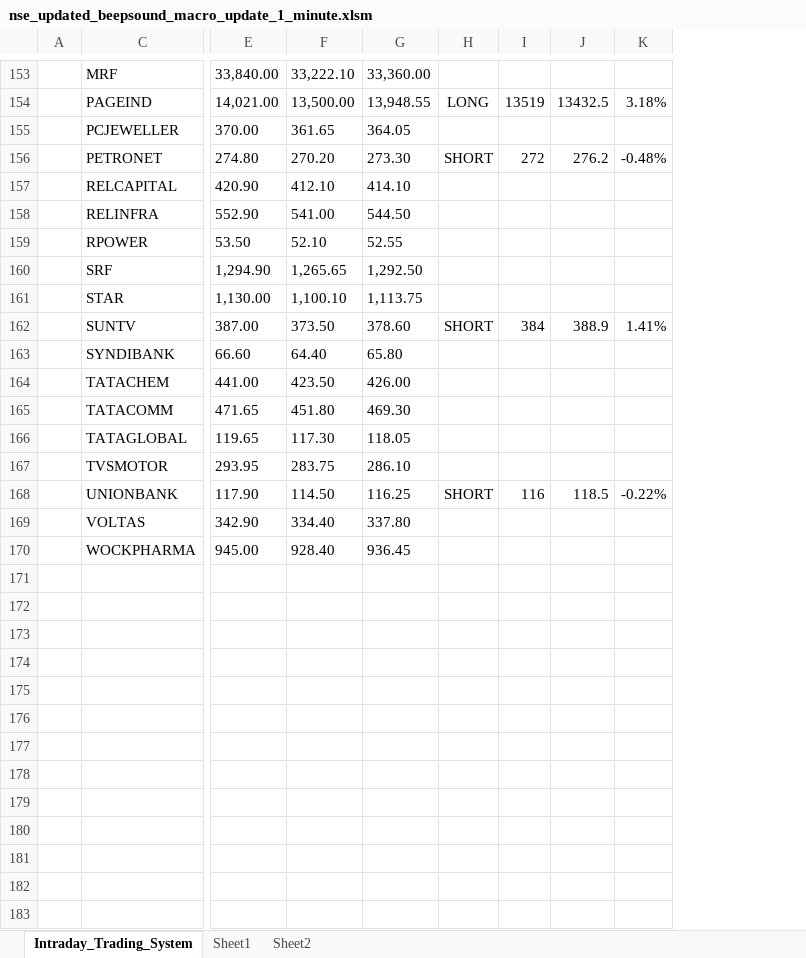
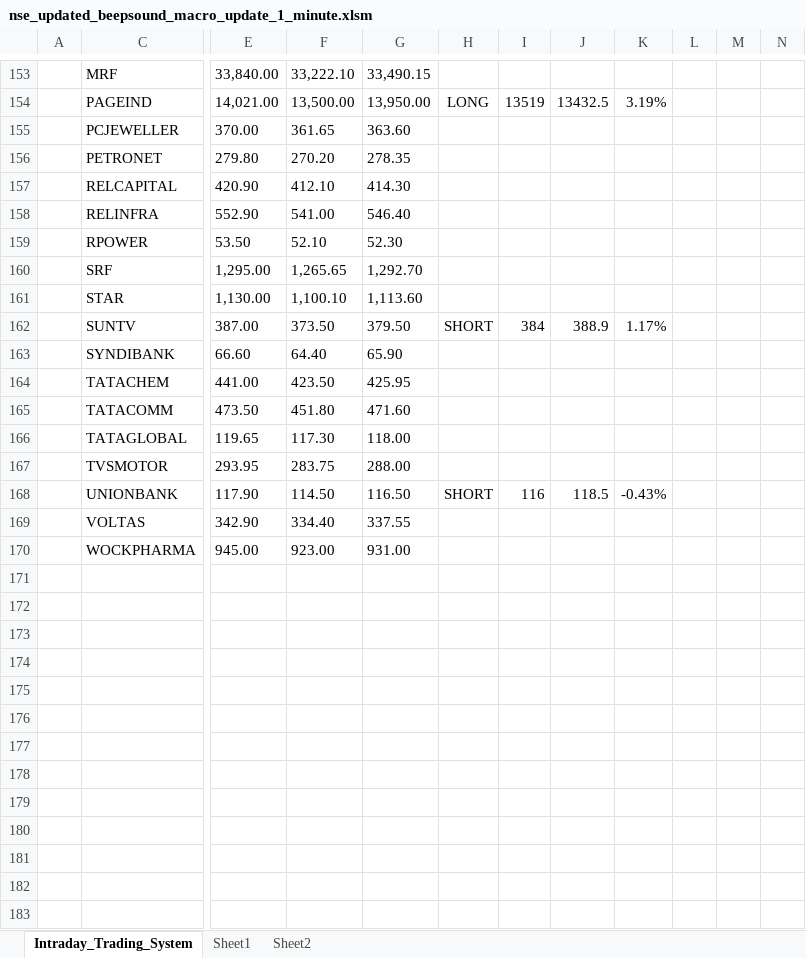
Before and after one commit to duonghung1269/freelancer-excel-vba, an Excel workbook: nse_updated_beepsound_macro_update_1_minute.xlsm, sheet Intraday_Trading_System, drawn as a sheet; only a part is shown, gaps mark what is left out; values as stored, in another font and other column widths than the file's, no borders; conditional formats not drawn; removed rows and columns are numbered as before the commit, all else as after; rows hold the shown columns only; the diff covers the shown part only; the diff names each change by its address in the sheet, - before the commit and + after, or states it on an @@ line.

```diff
--- a/nse_updated_beepsound_macro_update_1_minute.xlsm (sheet Intraday_Trading_System)
+++ b/nse_updated_beepsound_macro_update_1_minute.xlsm (sheet Intraday_Trading_System)
-column G, rows 153-170: 33,360.00 | 13,948.55 | 364.05 | 273.30 | 414.10 | 544.50 | 52.55 | 1,292.50 | 1,113.75 | 378.60 | 65.80 | 426.00 | 469.30 | 118.05 | 286.10 | 116.25 | 337.80 | 936.45
+column G, rows 153-170: 33,490.15 | 13,950.00 | 363.60 | 278.35 | 414.30 | 546.40 | 52.30 | 1,292.70 | 1,113.60 | 379.50 | 65.90 | 425.95 | 471.60 | 118.00 | 288.00 | 116.50 | 337.55 | 931.00
-column K, rows 154-168: 3.18% |  | -0.48% |  |  |  |  |  | 1.41% |  |  |  |  |  | -0.22%
+column K, rows 154-168: 3.19% |  |  |  |  |  |  |  | 1.17% |  |  |  |  |  | -0.43%
+column L, empty
+column M, empty
+column N, empty
-E156: 274.80
+E156: 279.80
-H156: SHORT
+H156: (empty)
-I156: 272
+I156: (empty)
-J156: 276.2
+J156: (empty)
-E160: 1,294.90
+E160: 1,295.00
-E165: 471.65
+E165: 473.50
-F170: 928.40
+F170: 923.00
+row 171: (empty)
+row 172: (empty)
+row 173: (empty)
+row 174: (empty)
+row 175: (empty)
+row 176: (empty)
+row 177: (empty)
+row 178: (empty)
+row 179: (empty)
+row 180: (empty)
+row 181: (empty)
+row 182: (empty)
+row 183: (empty)
```
Also changed, not shown: 323 added rows, 2 added columns and 192 edited cells elsewhere in this sheet, hidden cells.
